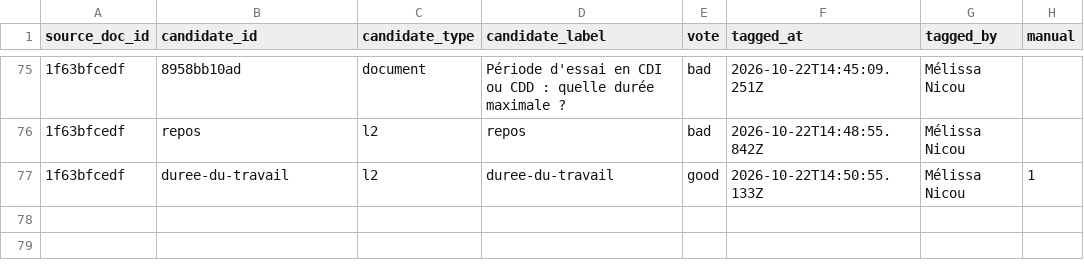
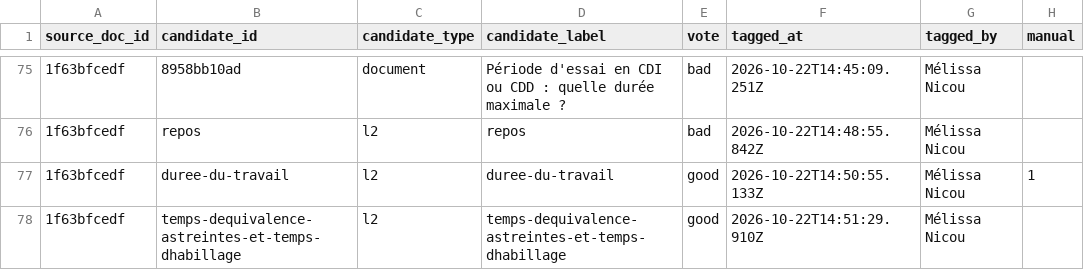
Before and after one commit to rmelisson/fiches-sp-links-tagging, a CSV file: votes/link_tags.csv, drawn as a sheet; only a part is shown, gaps mark what is left out; the diff names each change by its address in the sheet, - before the commit and + after, or states it on an @@ line.

Commit message:
votes: Mélissa Nicou (77)

```diff
--- a/votes/link_tags.csv
+++ b/votes/link_tags.csv
+row 78: 1f63bfcedf | temps-dequivalence-astreintes-et-temps-dhabillage | l2 | temps-dequivalence-astreintes-et-temps-dhabillage | good | 2026-10-22T14:51:29.910Z | Mélissa Nicou
```
